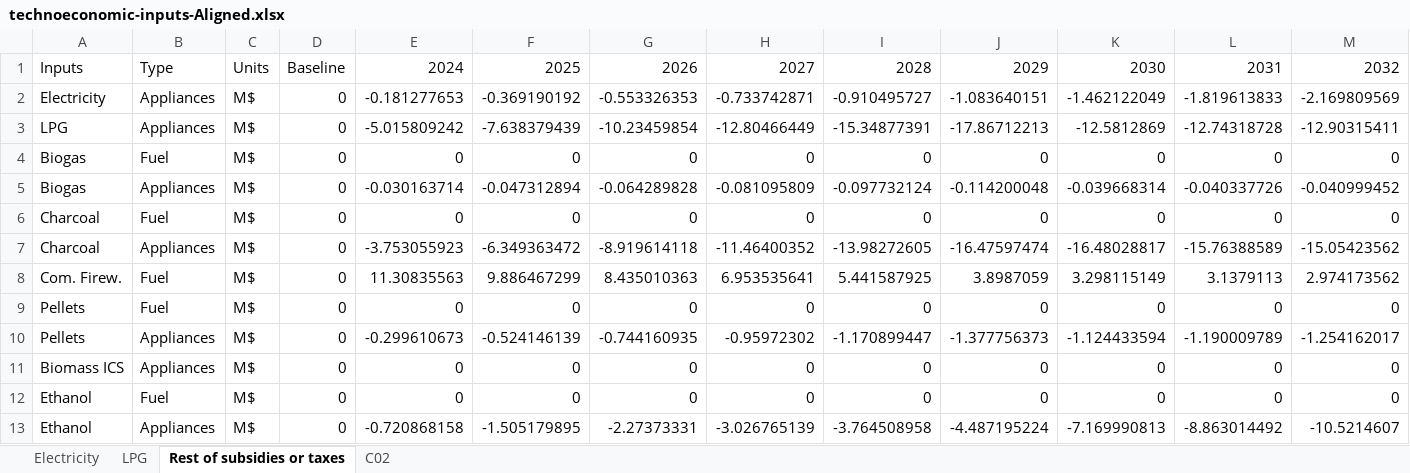
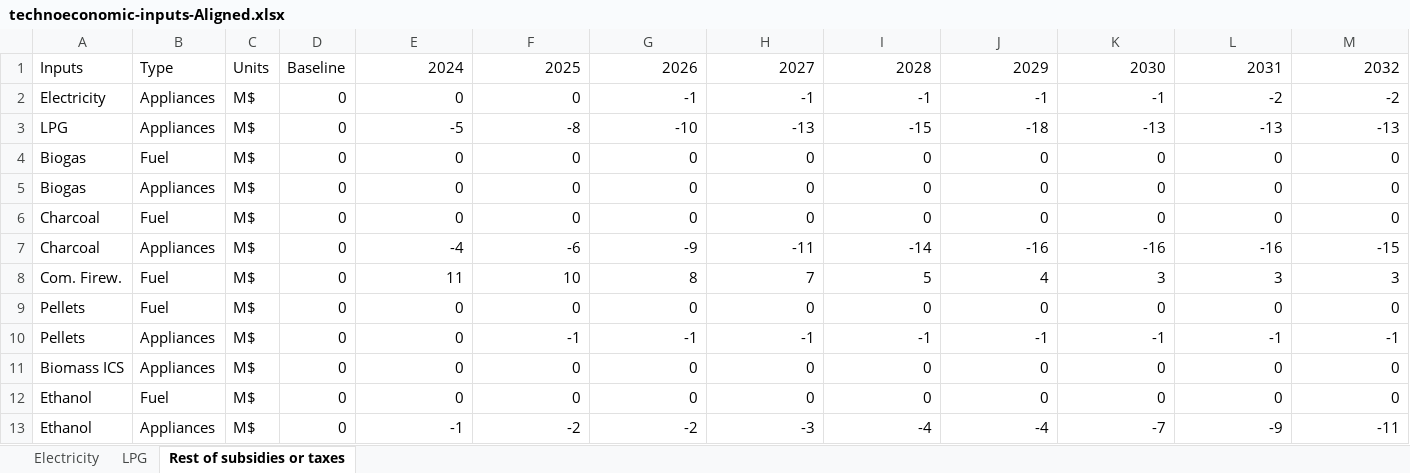
Before and after one commit to Almudenagarrido/NICCP-AI, an Excel workbook: backend/technoeconomic-inputs/technoeconomic-inputs-Aligned.xlsx, sheet Rest of subsidies or taxes, drawn as a sheet; only a part is shown; values as stored, in another font and other column widths than the file's, no cell formats; removed rows and columns are numbered as before the commit, all else as after; rows hold the shown columns only; the diff names each change by its address in the sheet, - before the commit and + after, or states it on an @@ line.

```diff
--- a/backend/technoeconomic-inputs/technoeconomic-inputs-Aligned.xlsx (sheet Rest of subsidies or taxes)
+++ b/backend/technoeconomic-inputs/technoeconomic-inputs-Aligned.xlsx (sheet Rest of subsidies or taxes)
-sheet tab: C02
-row 2: Electricity | Appliances | M$ | 0 | -0.181277653 | -0.369190192 | -0.553326353 | -0.733742871 | -0.910495727 | -1.083640151 | -1.462122049 | -1.819613833 | -2.169809569
-row 3: LPG | Appliances | M$ | 0 | -5.015809242 | -7.638379439 | -10.23459854 | -12.80466449 | -15.34877391 | -17.86712213 | -12.5812869 | -12.74318728 | -12.90315411
+row 2: Electricity | Appliances | M$ | 0 | 0 | 0 | -1 | -1 | -1 | -1 | -1 | -2 | -2
+row 3: LPG | Appliances | M$ | 0 | -5 | -8 | -10 | -13 | -15 | -18 | -13 | -13 | -13
-row 5: Biogas | Appliances | M$ | 0 | -0.030163714 | -0.047312894 | -0.064289828 | -0.081095809 | -0.097732124 | -0.114200048 | -0.039668314 | -0.040337726 | -0.040999452
+row 5: Biogas | Appliances | M$ | 0 | 0 | 0 | 0 | 0 | 0 | 0 | 0 | 0 | 0
-row 7: Charcoal | Appliances | M$ | 0 | -3.753055923 | -6.349363472 | -8.919614118 | -11.46400352 | -13.98272605 | -16.47597474 | -16.48028817 | -15.76388589 | -15.05423562
-row 8: Com. Firew. | Fuel | M$ | 0 | 11.30835563 | 9.886467299 | 8.435010363 | 6.953535641 | 5.441587925 | 3.8987059 | 3.298115149 | 3.1379113 | 2.974173562
+row 7: Charcoal | Appliances | M$ | 0 | -4 | -6 | -9 | -11 | -14 | -16 | -16 | -16 | -15
+row 8: Com. Firew. | Fuel | M$ | 0 | 11 | 10 | 8 | 7 | 5 | 4 | 3 | 3 | 3
-row 10: Pellets | Appliances | M$ | 0 | -0.299610673 | -0.524146139 | -0.744160935 | -0.95972302 | -1.170899447 | -1.377756373 | -1.124433594 | -1.190009789 | -1.254162017
+row 10: Pellets | Appliances | M$ | 0 | 0 | -1 | -1 | -1 | -1 | -1 | -1 | -1 | -1
-row 13: Ethanol | Appliances | M$ | 0 | -0.720868158 | -1.505179895 | -2.27373331 | -3.026765139 | -3.764508958 | -4.487195224 | -7.169990813 | -8.863014492 | -10.5214607
+row 13: Ethanol | Appliances | M$ | 0 | -1 | -2 | -2 | -3 | -4 | -4 | -7 | -9 | -11
```
Also changed, not shown: sheet Electricity, sheet LPG, cell formats, backend/design-capital-structure/design-capital-structure-Aligned.xlsx, backend/fuel-market-information/fuel-market-information.xlsx, 10 other files.
